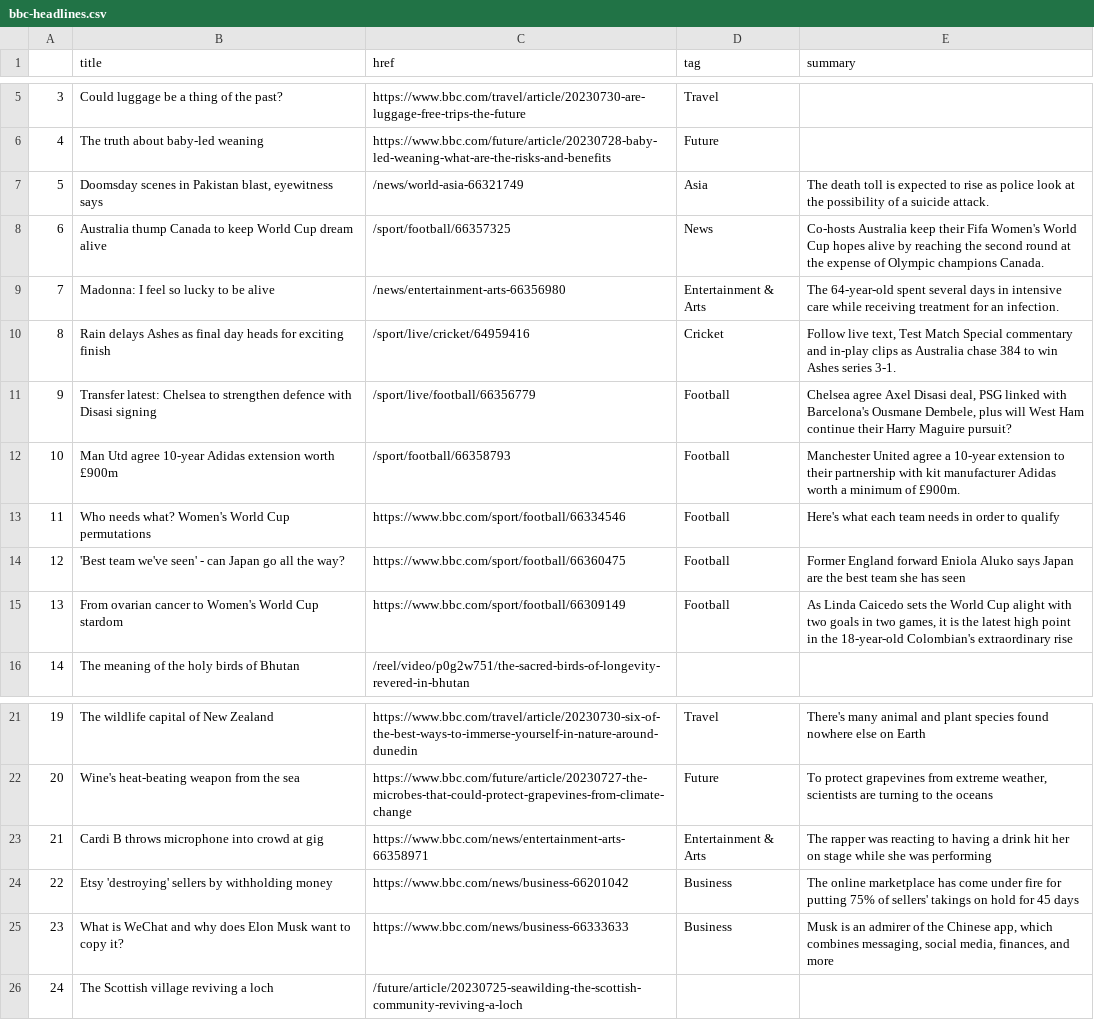
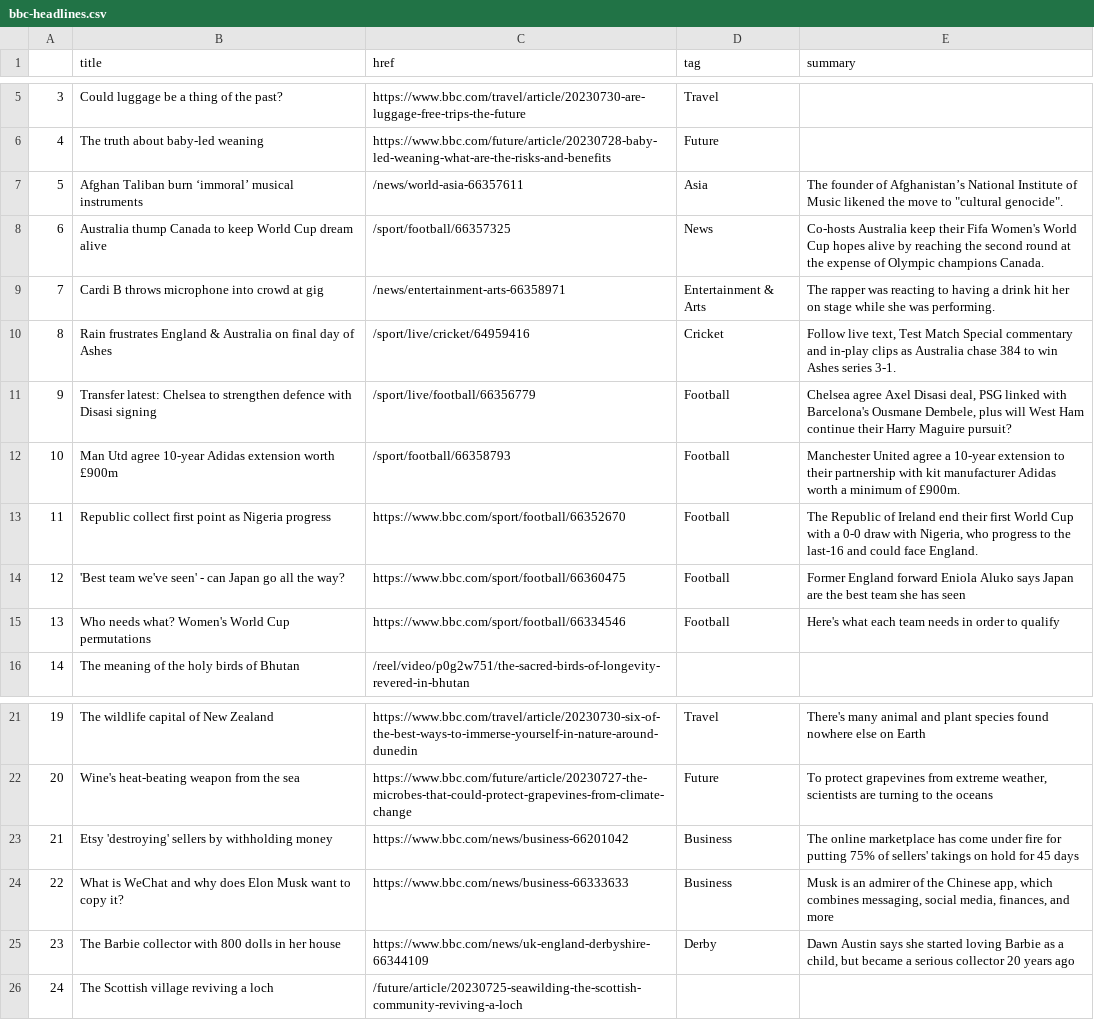
Before and after one commit to marypasciak/automatic-scraper, a CSV file: bbc-headlines.csv, drawn as a sheet; only a part is shown, gaps mark what is left out.

```diff
--- a/bbc-headlines.csv
+++ b/bbc-headlines.csv
@@ -6,11 +6,11 @@
 4,The truth about baby-led weaning,https://www.bbc.com/future/article/20230728-baby-led-weaning-what-are-the-risks-and-benefits,Future,
-5,"Doomsday scenes in Pakistan blast, eyewitness says",/news/world-asia-66321749,Asia,The death toll is expected to rise as police look at the possibility of a suicide attack.
+5,Afghan Taliban burn ‘immoral’ musical instruments,/news/world-asia-66357611,Asia,"The founder of Afghanistan’s National Institute of Music likened the move to ""cultural genocide""."
 6,Australia thump Canada to keep World Cup dream alive,/sport/football/66357325,News,Co-hosts Australia keep their Fifa Women's World Cup hopes alive by reaching the second round at the expense of Olympic champions Canada.
-7,Madonna: I feel so lucky to be alive,/news/entertainment-arts-66356980,Entertainment & Arts,The 64-year-old spent several days in intensive care while receiving treatment for an infection.
-8,Rain delays Ashes as final day heads for exciting finish,/sport/live/cricket/64959416,Cricket,"Follow live text, Test Match Special commentary and in-play clips as Australia chase 384 to win Ashes series 3-1."
+7,Cardi B throws microphone into crowd at gig,/news/entertainment-arts-66358971,Entertainment & Arts,The rapper was reacting to having a drink hit her on stage while she was performing.
+8,Rain frustrates England & Australia on final day of Ashes,/sport/live/cricket/64959416,Cricket,"Follow live text, Test Match Special commentary and in-play clips as Australia chase 384 to win Ashes series 3-1."
 9,Transfer latest: Chelsea to strengthen defence with Disasi signing,/sport/live/football/66356779,Football,"Chelsea agree Axel Disasi deal, PSG linked with Barcelona's Ousmane Dembele, plus will West Ham continue their Harry Maguire pursuit?"
 10,Man Utd agree 10-year Adidas extension worth £900m,/sport/football/66358793,Football,Manchester United agree a 10-year extension to their partnership with kit manufacturer Adidas worth a minimum of £900m.
-11,Who needs what? Women's World Cup permutations,https://www.bbc.com/sport/football/66334546,Football,Here's what each team needs in order to qualify
+11,Republic collect first point as Nigeria progress,https://www.bbc.com/sport/football/66352670,Football,"The Republic of Ireland end their first World Cup with a 0-0 draw with Nigeria, who progress to the last-16 and could face England."
 12,'Best team we've seen' - can Japan go all the way?,https://www.bbc.com/sport/football/66360475,Football,Former England forward Eniola Aluko says Japan are the best team she has seen
-13,From ovarian cancer to Women's World Cup stardom,https://www.bbc.com/sport/football/66309149,Football,"As Linda Caicedo sets the World Cup alight with two goals in two games, it is the latest high point in the 18-year-old Colombian's extraordinary rise"
+13,Who needs what? Women's World Cup permutations,https://www.bbc.com/sport/football/66334546,Football,Here's what each team needs in order to qualify
 14,The meaning of the holy birds of Bhutan,/reel/video/p0g2w751/the-sacred-birds-of-longevity-revered-in-bhutan,,
@@ -22,5 +22,5 @@
 20,Wine's heat-beating weapon from the sea,https://www.bbc.com/future/article/20230727-the-microbes-that-could-protect-grapevines-from-climate-change,Future,"To protect grapevines from extreme weather, scientists are turning to the oceans"
-21,Cardi B throws microphone into crowd at gig,https://www.bbc.com/news/entertainment-arts-66358971,Entertainment & Arts,The rapper was reacting to having a drink hit her on stage while she was performing
-22,Etsy 'destroying' sellers by withholding money,https://www.bbc.com/news/business-66201042,Business,The online marketplace has come under fire for putting 75% of sellers' takings on hold for 45 days
-23,What is WeChat and why does Elon Musk want to copy it?,https://www.bbc.com/news/business-66333633,Business,"Musk is an admirer of the Chinese app, which combines messaging, social media, finances, and more"
+21,Etsy 'destroying' sellers by withholding money,https://www.bbc.com/news/business-66201042,Business,The online marketplace has come under fire for putting 75% of sellers' takings on hold for 45 days
+22,What is WeChat and why does Elon Musk want to copy it?,https://www.bbc.com/news/business-66333633,Business,"Musk is an admirer of the Chinese app, which combines messaging, social media, finances, and more"
+23,The Barbie collector with 800 dolls in her house,https://www.bbc.com/news/uk-england-derbyshire-66344109,Derby,"Dawn Austin says she started loving Barbie as a child, but became a serious collector 20 years ago"
 24,The Scottish village reviving a loch,/future/article/20230725-seawilding-the-scottish-community-reviving-a-loch,,
```
